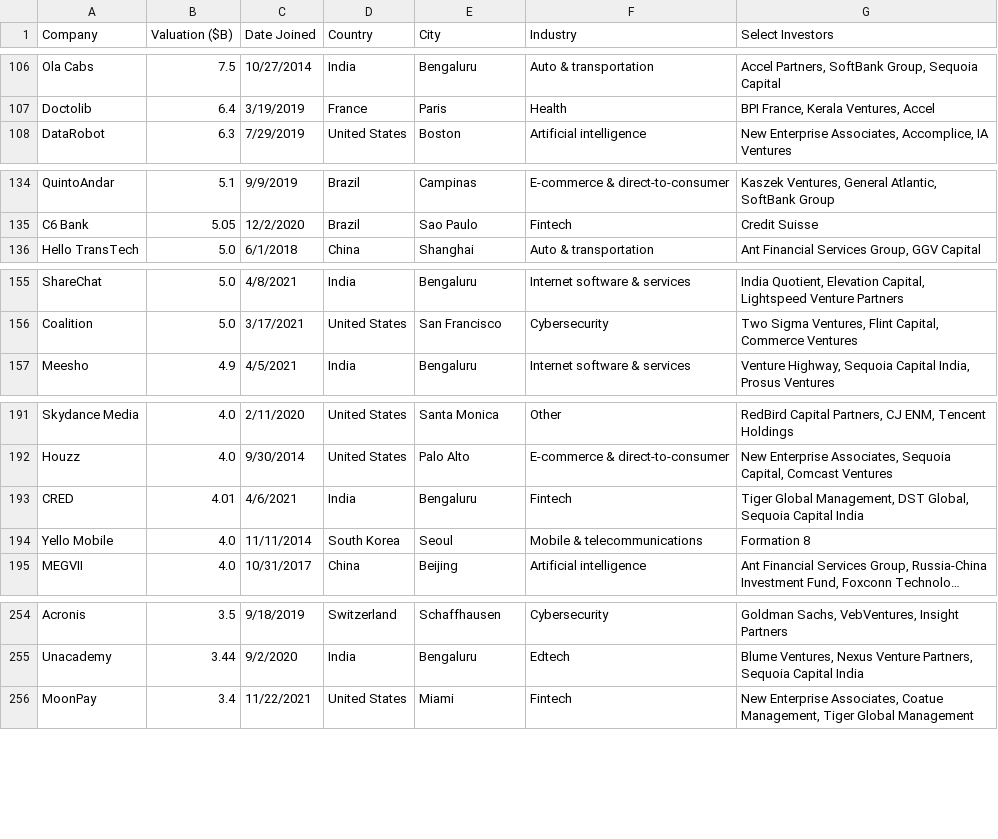
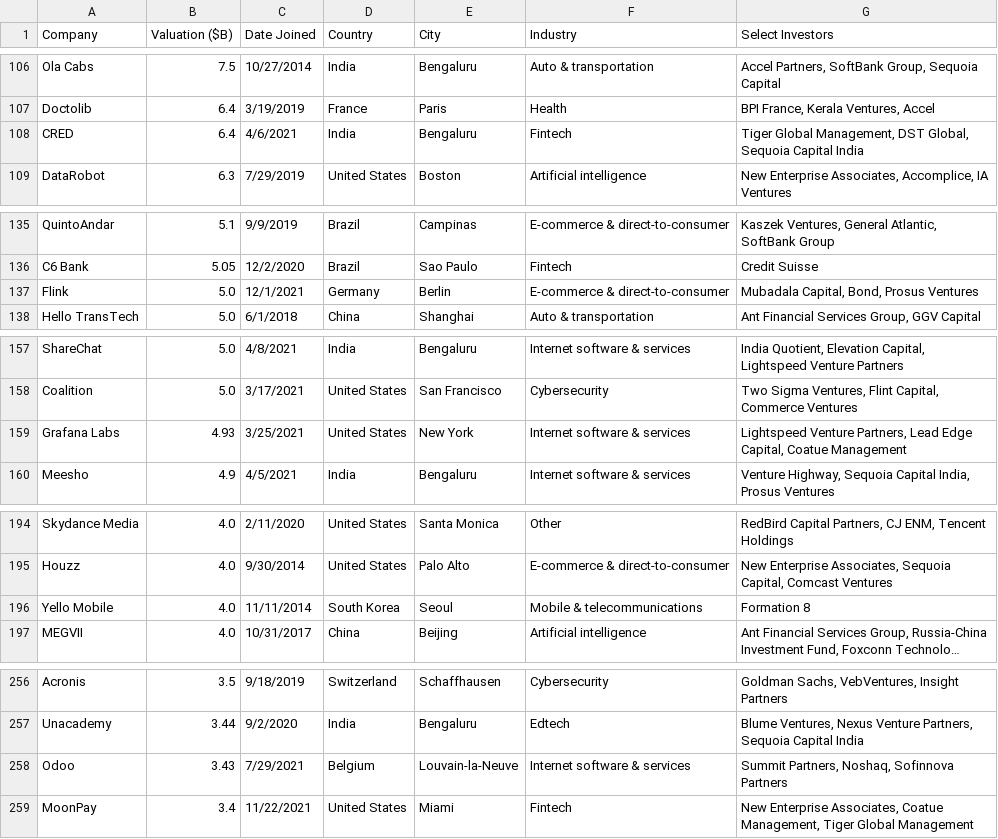
Before and after one commit to Hiromisa/unicorn-autoscrape, a CSV file: UnicornList.csv, drawn as a sheet; only a part is shown, gaps mark what is left out; long unchanged cells end in …; the diff covers the shown part only.

```diff
--- a/UnicornList.csv
+++ b/UnicornList.csv
@@ -107,2 +107,3 @@ Ola Cabs,7.5,10/27/2014,India,Bengaluru,Auto & transportation,"Accel Partners, S
 Doctolib,6.4,3/19/2019,France,Paris,Health,"BPI France, Kerala Ventures, Accel"
+CRED,6.4,4/6/2021,India,Bengaluru,Fintech,"Tiger Global Management, DST Global, Sequoia Capital India"
 DataRobot,6.3,7/29/2019,United States,Boston,Artificial intelligence,"New Enterprise Associates, Accomplice, IA Ventures"
@@ -135,2 +136,3 @@ QuintoAndar,5.1,9/9/2019,Brazil,Campinas,E-commerce & direct-to-consumer,"Kaszek
 C6 Bank,5.05,12/2/2020,Brazil,Sao Paulo,Fintech,Credit Suisse
+Flink,5.0,12/1/2021,Germany,Berlin,E-commerce & direct-to-consumer,"Mubadala Capital, Bond, Prosus Ventures"
 Hello TransTech,5.0,6/1/2018,China,Shanghai,Auto & transportation,"Ant Financial Services Group, GGV Capital"
@@ -156,2 +158,3 @@ ShareChat,5.0,4/8/2021,India,Bengaluru,Internet software & services,"India Quoti
 Coalition,5.0,3/17/2021,United States,San Francisco,Cybersecurity,"Two Sigma Ventures, Flint Capital, Commerce Ventures"
+Grafana Labs,4.93,3/25/2021,United States,New York,Internet software & services,"Lightspeed Venture Partners, Lead Edge Capital, Coatue Management"
 Meesho,4.9,4/5/2021,India,Bengaluru,Internet software & services,"Venture Highway, Sequoia Capital India, Prosus Ventures"
@@ -192,3 +195,2 @@ Skydance Media,4.0,2/11/2020,United States,Santa Monica,Other,"RedBird Capital P
 Houzz,4.0,9/30/2014,United States,Palo Alto,E-commerce & direct-to-consumer,"New Enterprise Associates, Sequoia Capital, Comcast Ventures"
-CRED,4.01,4/6/2021,India,Bengaluru,Fintech,"Tiger Global Management, DST Global, Sequoia Capital India"
 Yello Mobile,4.0,11/11/2014,South Korea,Seoul,Mobile & telecommunications,Formation 8
@@ -255,2 +257,3 @@ Acronis,3.5,9/18/2019,Switzerland,Schaffhausen,Cybersecurity,"Goldman Sachs, Veb
 Unacademy,3.44,9/2/2020,India,Bengaluru,Edtech,"Blume Ventures, Nexus Venture Partners, Sequoia Capital India"
+Odoo,3.43,7/29/2021,Belgium,Louvain-la-Neuve,Internet software & services,"Summit Partners, Noshaq, Sofinnova Partners"
 MoonPay,3.4,11/22/2021,United States,Miami,Fintech,"New Enterprise Associates, Coatue Management, Tiger Global Management"
```
Also changed, not shown: 7 added rows, 13 removed rows and 3 edited cells elsewhere in this file.
